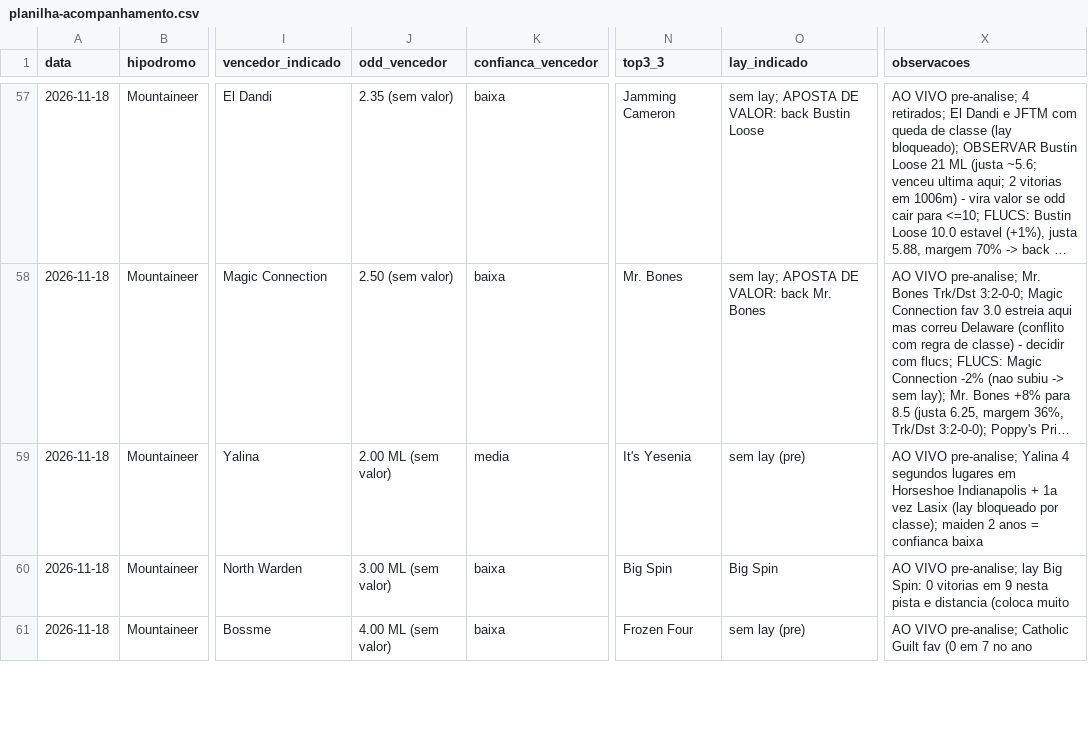
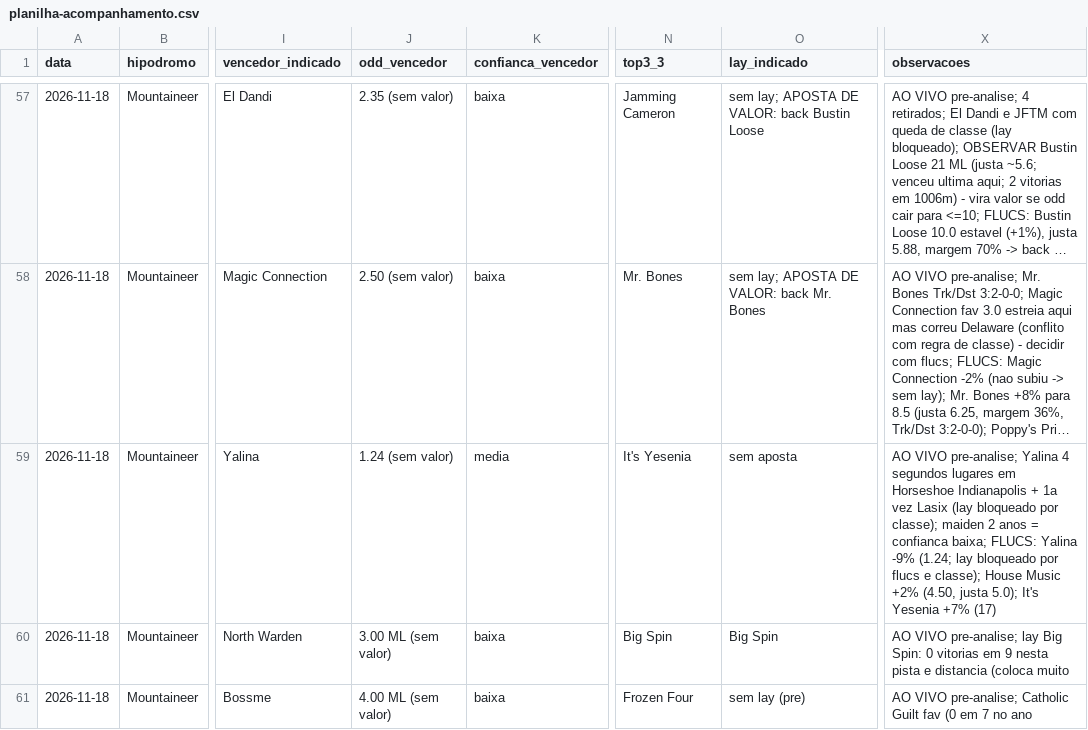
Before and after one commit to vidadeinvestidoresportivo/Analista-Cavalos-2, a CSV file: analista/planilha-acompanhamento.csv, drawn as a sheet; only a part is shown, gaps mark what is left out; long unchanged cells end in …; the diff names each change by its address in the sheet, - before the commit and + after, or states it on an @@ line.

```diff
--- a/analista/planilha-acompanhamento.csv
+++ b/analista/planilha-acompanhamento.csv
-J59 (odd_vencedor): 2.00 ML (sem valor)
+J59 (odd_vencedor): 1.24 (sem valor)
-O59 (lay_indicado): sem lay (pre)
+O59 (lay_indicado): sem aposta
-X59 (observacoes): …= confianca baixa
+X59 (observacoes): …= confianca baixa; FLUCS: Yalina -9% (1.24; lay bloqueado por flucs e classe); House Music +2% (4.50, justa 5.0); It's Yesenia +7% (17)
```
